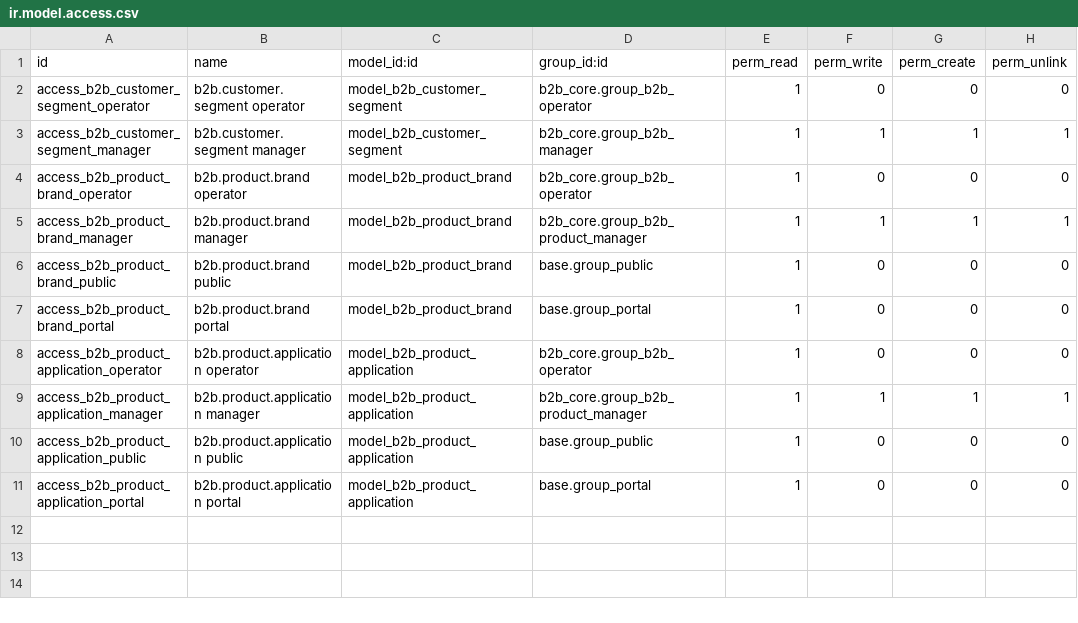
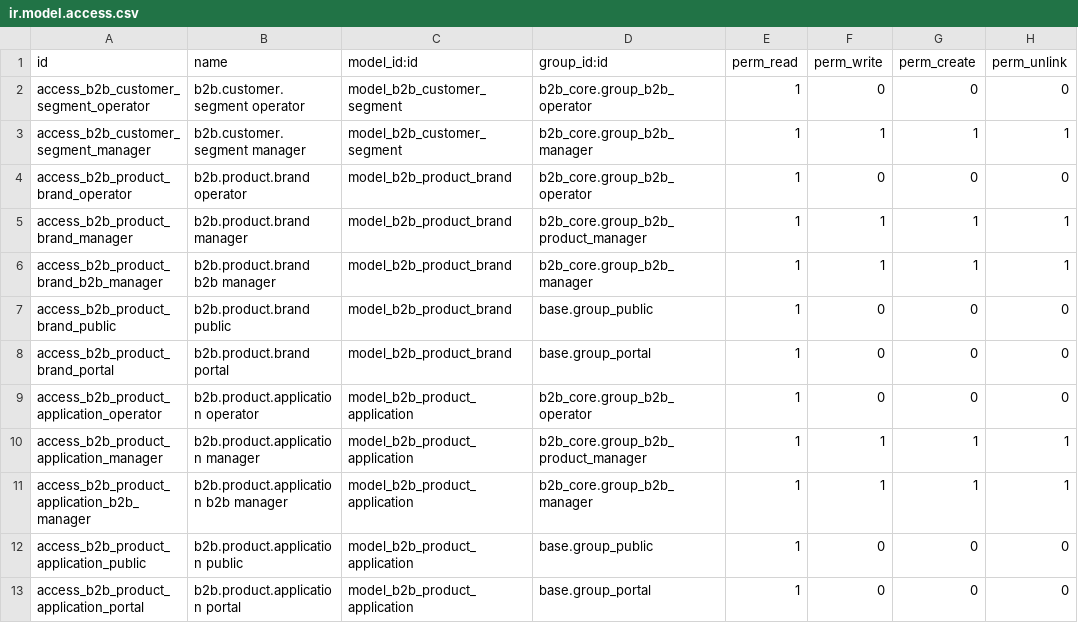
Before and after one commit to jiliang547/b2b-odoo, a CSV file: custom_addons/b2b_core/security/ir.model.access.csv, drawn as a sheet; the diff names each change by its address in the sheet, - before the commit and + after, or states it on an @@ line.

```diff
--- a/custom_addons/b2b_core/security/ir.model.access.csv
+++ b/custom_addons/b2b_core/security/ir.model.access.csv
+row 6: access_b2b_product_brand_b2b_manager | b2b.product.brand b2b manager | model_b2b_product_brand | b2b_core.group_b2b_manager | 1 | 1 | 1 | 1
+row 11: access_b2b_product_application_b2b_manager | b2b.product.application b2b manager | model_b2b_product_application | b2b_core.group_b2b_manager | 1 | 1 | 1 | 1
```
Also changed, not shown: 3 other files.
